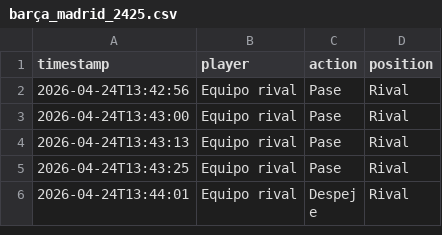
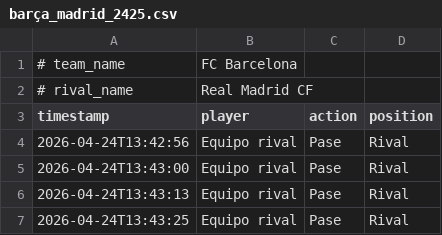
Before and after one commit to vripoll17/football-data-analytics-tool, a CSV file: data/barça_madrid_2425.csv, drawn as a sheet; only a part is shown; the shorter side is filled out with more unchanged rows; the diff names each change by its address in the sheet, - before the commit and + after, or states it on an @@ line.

Commit message:
added team names

```diff
--- a/data/barça_madrid_2425.csv
+++ b/data/barça_madrid_2425.csv
+row 1: # team_name | FC Barcelona
+row 2: # rival_name | Real Madrid CF
```
Also changed, not shown: 9 other files.
